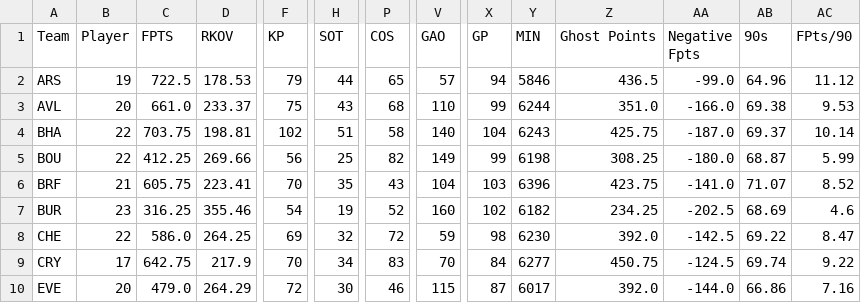
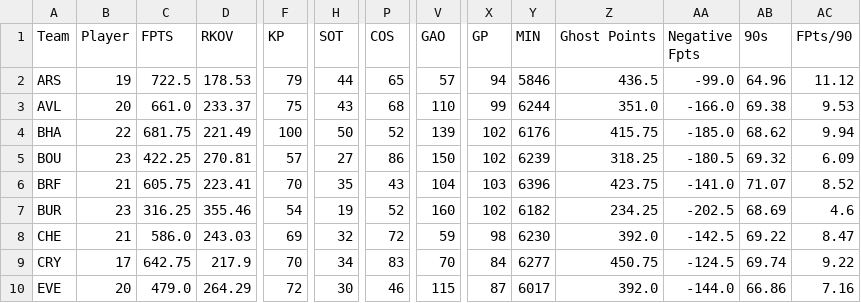
Before and after one commit to ds-oliver/st_fantrax_dashboard, a CSV file: data/display-data/team_data.csv, drawn as a sheet; only a part is shown, gaps mark what is left out; the diff covers the shown part only; the diff names each change by its address in the sheet, - before the commit and + after, or states it on an @@ line.

```diff
--- a/data/display-data/team_data.csv
+++ b/data/display-data/team_data.csv
-C4 (FPTS): 703.75
+C4 (FPTS): 681.75
-D4 (RKOV): 198.81
+D4 (RKOV): 221.49
-F4 (KP): 102
+F4 (KP): 100
-H4 (SOT): 51
+H4 (SOT): 50
-P4 (COS): 58
+P4 (COS): 52
-V4 (GAO): 140
+V4 (GAO): 139
-X4 (GP): 104
+X4 (GP): 102
-Y4 (MIN): 6243
+Y4 (MIN): 6176
-Z4 (Ghost Points): 425.75
+Z4 (Ghost Points): 415.75
-AA4 (Negative Fpts): -187.0
+AA4 (Negative Fpts): -185.0
-AB4 (90s): 69.37
+AB4 (90s): 68.62
-AC4 (FPts/90): 10.14
+AC4 (FPts/90): 9.94
-B5 (Player): 22
+B5 (Player): 23
-C5 (FPTS): 412.25
+C5 (FPTS): 422.25
-D5 (RKOV): 269.66
+D5 (RKOV): 270.81
-F5 (KP): 56
+F5 (KP): 57
-H5 (SOT): 25
+H5 (SOT): 27
-P5 (COS): 82
+P5 (COS): 86
-V5 (GAO): 149
+V5 (GAO): 150
-X5 (GP): 99
+X5 (GP): 102
-Y5 (MIN): 6198
+Y5 (MIN): 6239
-Z5 (Ghost Points): 308.25
+Z5 (Ghost Points): 318.25
-AA5 (Negative Fpts): -180.0
+AA5 (Negative Fpts): -180.5
-AB5 (90s): 68.87
+AB5 (90s): 69.32
-AC5 (FPts/90): 5.99
+AC5 (FPts/90): 6.09
-B8 (Player): 22
+B8 (Player): 21
-D8 (RKOV): 264.25
+D8 (RKOV): 243.03
```
Also changed, not shown: 54 edited cells elsewhere in this file, data/display-data/all_gws_data.csv, data/display-data/grouped_player_data.csv, 7 other files.
